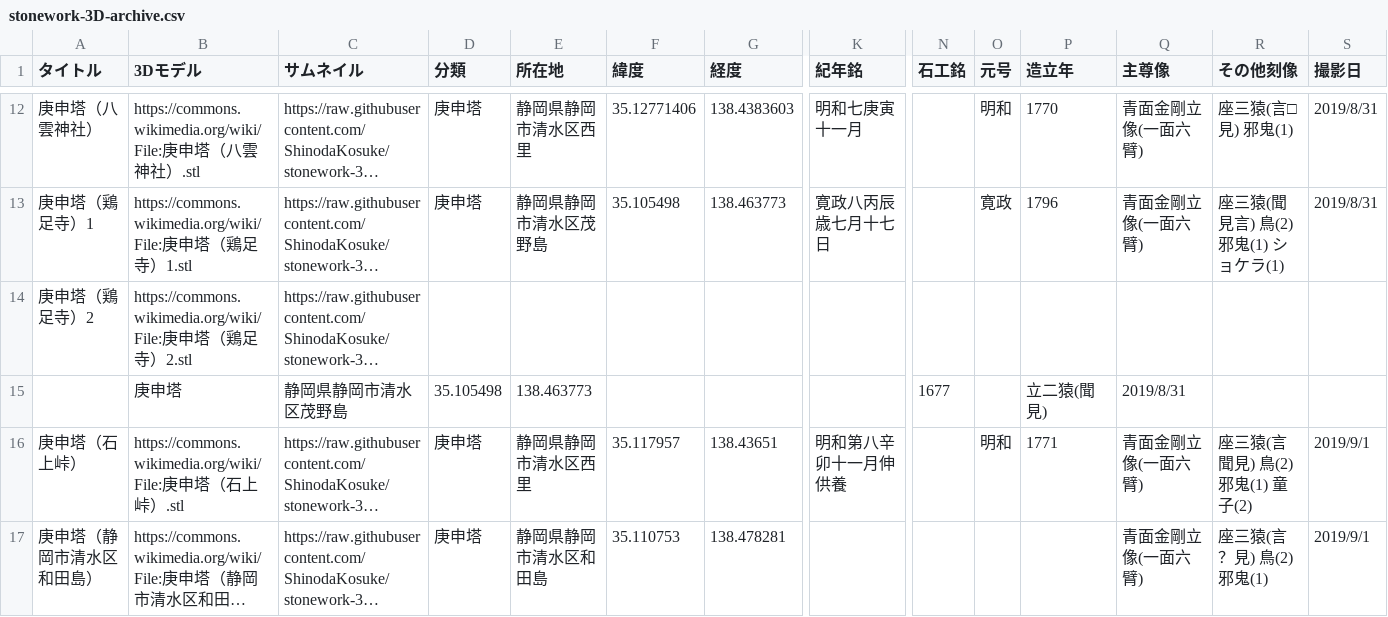
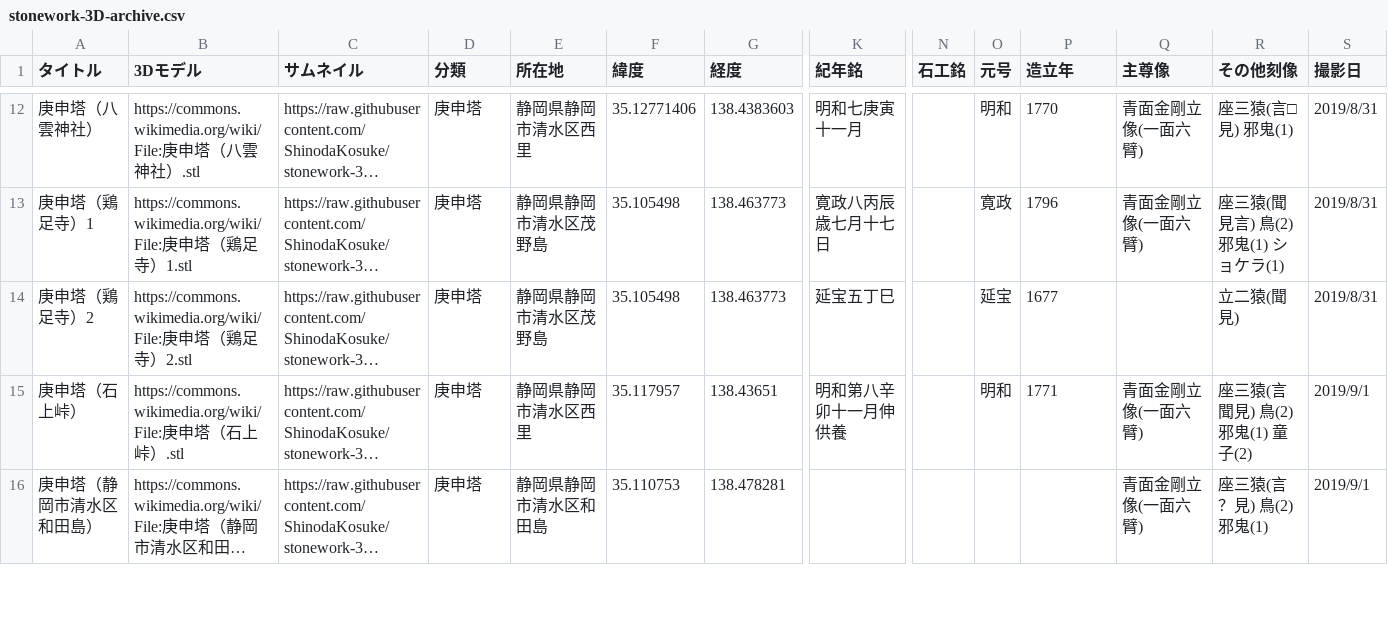
Before and after one commit to ShinodaKosuke/stonework-3D-archive, a CSV file: stonework-3D-archive.csv, drawn as a sheet; only a part is shown, gaps mark what is left out; long unchanged cells end in …; rows hold the shown columns only; the diff names each change by its address in the sheet, - before the commit and + after, or states it on an @@ line.

Commit message:
Update stonework-3D-archive.csv

```diff
--- a/stonework-3D-archive.csv
+++ b/stonework-3D-archive.csv
-D14 (分類): (empty)
+D14 (分類): 庚申塔
-E14 (所在地): (empty)
+E14 (所在地): 静岡県静岡市清水区茂野島
-F14 (緯度): (empty)
+F14 (緯度): 35.105498
-G14 (経度): (empty)
+G14 (経度): 138.463773
-K14 (紀年銘): (empty)
+K14 (紀年銘): 延宝五丁巳
-O14 (元号): (empty)
+O14 (元号): 延宝
-P14 (造立年): (empty)
+P14 (造立年): 1677
-R14 (その他刻像): (empty)
+R14 (その他刻像): 立二猿(聞見)
-S14 (撮影日): (empty)
+S14 (撮影日): 2019/8/31
-row 15:  | 庚申塔 | 静岡県静岡市清水区茂野島 | 35.105498 | 138.463773 |  |  |  | 1677 |  | 立二猿(聞見) | 2019/8/31
```
